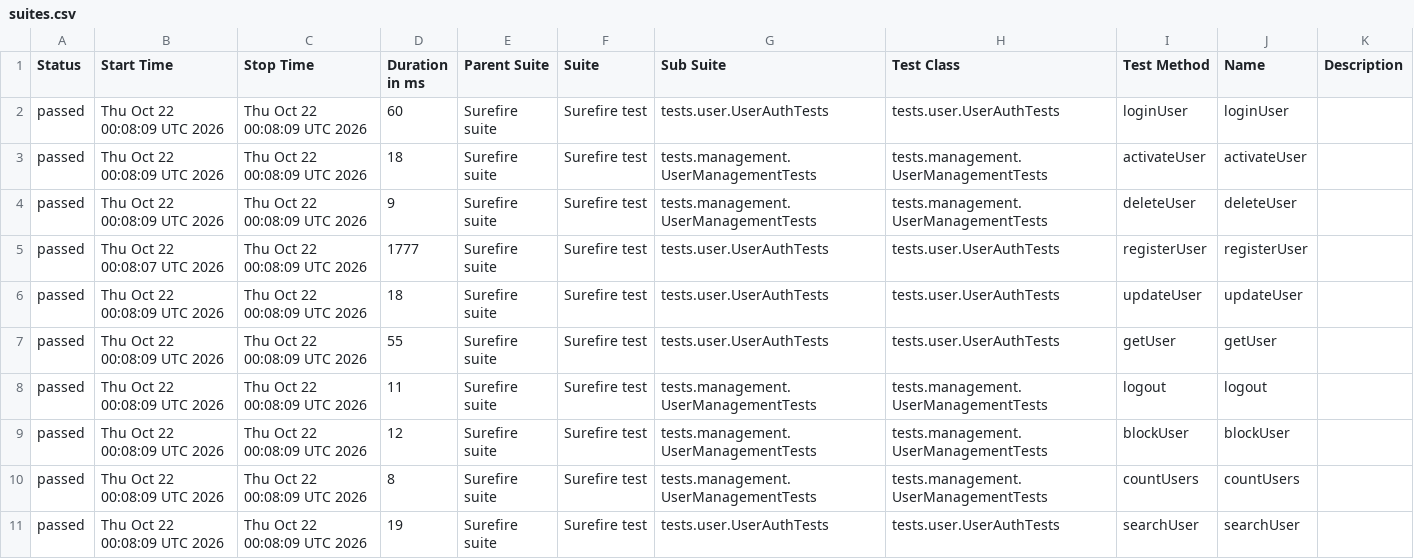
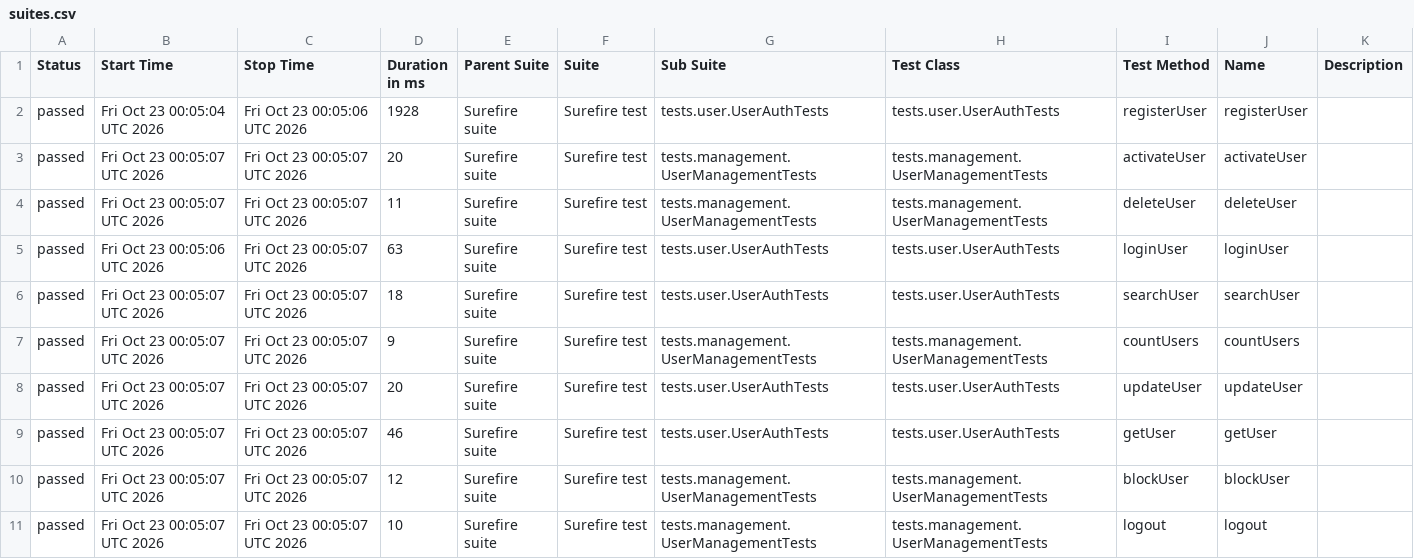
Before and after one commit to Ruturaj0861/user-restAssured, a CSV file: data/suites.csv, drawn as a sheet.

```diff
--- a/data/suites.csv
+++ b/data/suites.csv
@@ -1,11 +1,11 @@
 "Status","Start Time","Stop Time","Duration in ms","Parent Suite","Suite","Sub Suite","Test Class","Test Method","Name","Description"
-"passed","Thu Oct 22 00:08:09 UTC 2026","Thu Oct 22 00:08:09 UTC 2026","60","Surefire suite","Surefire test","tests.user.UserAuthTests","tests.user.UserAuthTests","loginUser","loginUser",""
-"passed","Thu Oct 22 00:08:09 UTC 2026","Thu Oct 22 00:08:09 UTC 2026","18","Surefire suite","Surefire test","tests.management.UserManagementTests","tests.management.UserManagementTests","activateUser","activateUser",""
-"passed","Thu Oct 22 00:08:09 UTC 2026","Thu Oct 22 00:08:09 UTC 2026","9","Surefire suite","Surefire test","tests.management.UserManagementTests","tests.management.UserManagementTests","deleteUser","deleteUser",""
-"passed","Thu Oct 22 00:08:07 UTC 2026","Thu Oct 22 00:08:09 UTC 2026","1777","Surefire suite","Surefire test","tests.user.UserAuthTests","tests.user.UserAuthTests","registerUser","registerUser",""
-"passed","Thu Oct 22 00:08:09 UTC 2026","Thu Oct 22 00:08:09 UTC 2026","18","Surefire suite","Surefire test","tests.user.UserAuthTests","tests.user.UserAuthTests","updateUser","updateUser",""
-"passed","Thu Oct 22 00:08:09 UTC 2026","Thu Oct 22 00:08:09 UTC 2026","55","Surefire suite","Surefire test","tests.user.UserAuthTests","tests.user.UserAuthTests","getUser","getUser",""
-"passed","Thu Oct 22 00:08:09 UTC 2026","Thu Oct 22 00:08:09 UTC 2026","11","Surefire suite","Surefire test","tests.management.UserManagementTests","tests.management.UserManagementTests","logout","logout",""
-"passed","Thu Oct 22 00:08:09 UTC 2026","Thu Oct 22 00:08:09 UTC 2026","12","Surefire suite","Surefire test","tests.management.UserManagementTests","tests.management.UserManagementTests","blockUser","blockUser",""
-"passed","Thu Oct 22 00:08:09 UTC 2026","Thu Oct 22 00:08:09 UTC 2026","8","Surefire suite","Surefire test","tests.management.UserManagementTests","tests.management.UserManagementTests","countUsers","countUsers",""
-"passed","Thu Oct 22 00:08:09 UTC 2026","Thu Oct 22 00:08:09 UTC 2026","19","Surefire suite","Surefire test","tests.user.UserAuthTests","tests.user.UserAuthTests","searchUser","searchUser",""
+"passed","Fri Oct 23 00:05:04 UTC 2026","Fri Oct 23 00:05:06 UTC 2026","1928","Surefire suite","Surefire test","tests.user.UserAuthTests","tests.user.UserAuthTests","registerUser","registerUser",""
+"passed","Fri Oct 23 00:05:07 UTC 2026","Fri Oct 23 00:05:07 UTC 2026","20","Surefire suite","Surefire test","tests.management.UserManagementTests","tests.management.UserManagementTests","activateUser","activateUser",""
+"passed","Fri Oct 23 00:05:07 UTC 2026","Fri Oct 23 00:05:07 UTC 2026","11","Surefire suite","Surefire test","tests.management.UserManagementTests","tests.management.UserManagementTests","deleteUser","deleteUser",""
+"passed","Fri Oct 23 00:05:06 UTC 2026","Fri Oct 23 00:05:07 UTC 2026","63","Surefire suite","Surefire test","tests.user.UserAuthTests","tests.user.UserAuthTests","loginUser","loginUser",""
+"passed","Fri Oct 23 00:05:07 UTC 2026","Fri Oct 23 00:05:07 UTC 2026","18","Surefire suite","Surefire test","tests.user.UserAuthTests","tests.user.UserAuthTests","searchUser","searchUser",""
+"passed","Fri Oct 23 00:05:07 UTC 2026","Fri Oct 23 00:05:07 UTC 2026","9","Surefire suite","Surefire test","tests.management.UserManagementTests","tests.management.UserManagementTests","countUsers","countUsers",""
+"passed","Fri Oct 23 00:05:07 UTC 2026","Fri Oct 23 00:05:07 UTC 2026","20","Surefire suite","Surefire test","tests.user.UserAuthTests","tests.user.UserAuthTests","updateUser","updateUser",""
+"passed","Fri Oct 23 00:05:07 UTC 2026","Fri Oct 23 00:05:07 UTC 2026","46","Surefire suite","Surefire test","tests.user.UserAuthTests","tests.user.UserAuthTests","getUser","getUser",""
+"passed","Fri Oct 23 00:05:07 UTC 2026","Fri Oct 23 00:05:07 UTC 2026","12","Surefire suite","Surefire test","tests.management.UserManagementTests","tests.management.UserManagementTests","blockUser","blockUser",""
+"passed","Fri Oct 23 00:05:07 UTC 2026","Fri Oct 23 00:05:07 UTC 2026","10","Surefire suite","Surefire test","tests.management.UserManagementTests","tests.management.UserManagementTests","logout","logout",""
```
Also changed, not shown: 34 other files.
